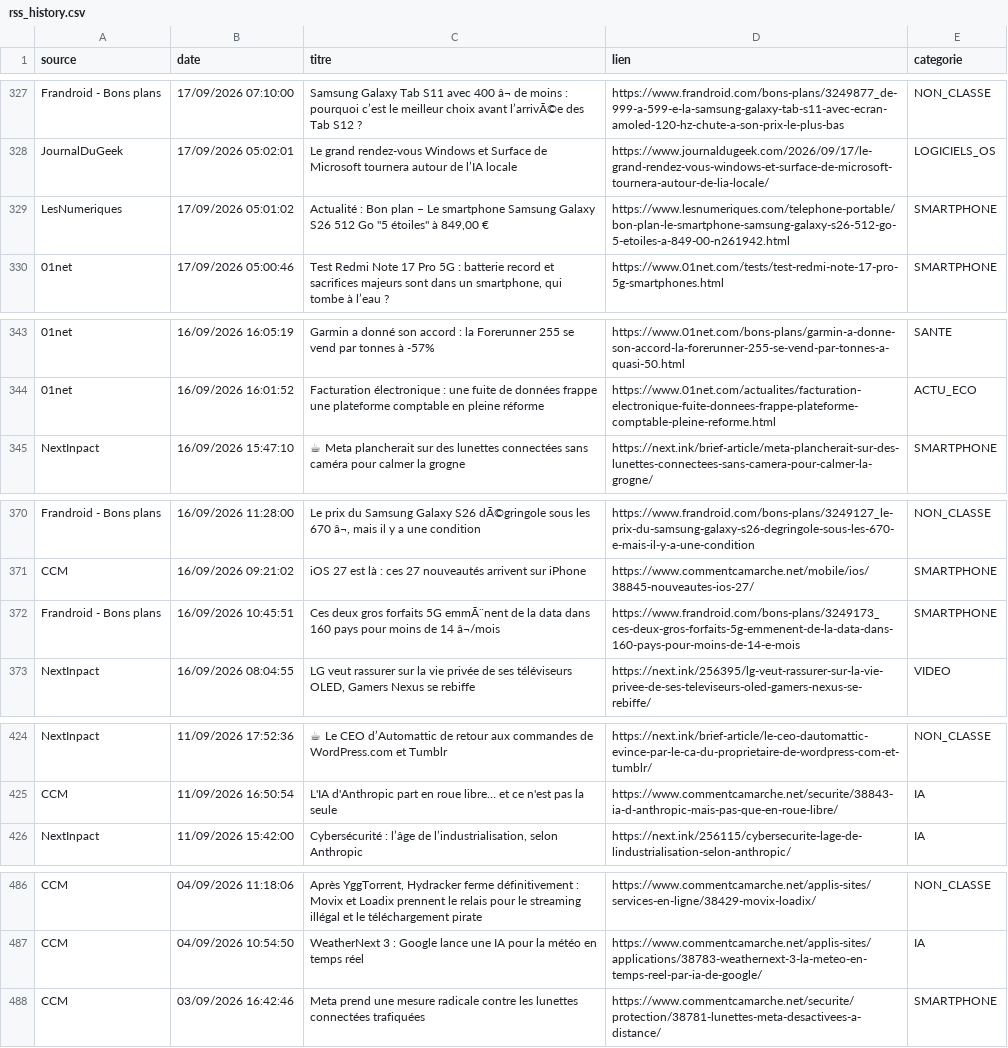
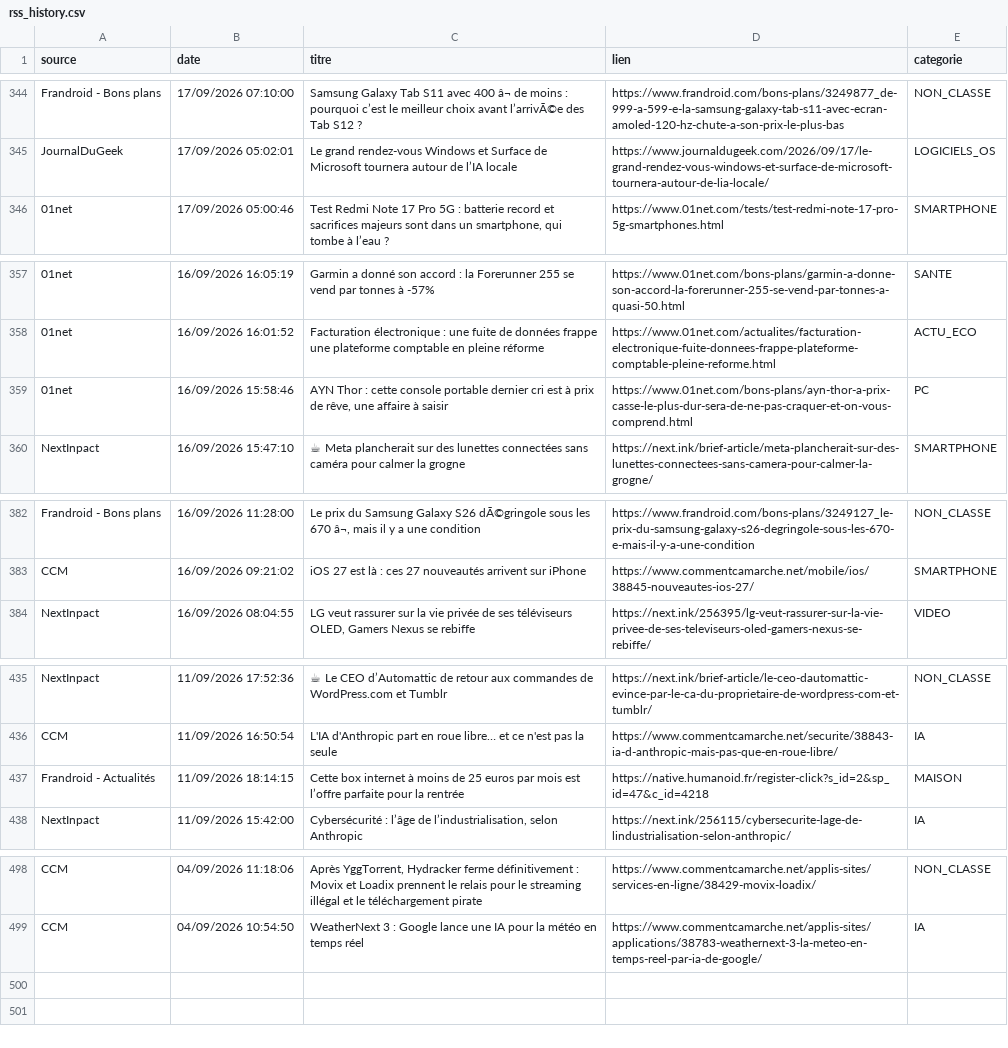
Before and after one commit to djhadef-star/rss-categories, a CSV file: output/rss_history.csv, drawn as a sheet; only a part is shown, gaps mark what is left out; removed rows and columns are numbered as before the commit, all else as after; the diff covers the shown part only; the diff names each change by its address in the sheet, - before the commit and + after, or states it on an @@ line.

```diff
--- a/output/rss_history.csv
+++ b/output/rss_history.csv
-row 329: LesNumeriques | 17/09/2026 05:01:02 | Actualité : Bon plan – Le smartphone Samsung Galaxy S26 512 Go "5 étoiles" à 849,00 € | https://www.lesnumeriques.com/telephone-portable/bon-plan-le-smartphone-samsung-galaxy-s26-512-go-5-etoiles-a-849-00-n261942.html | SMARTPHONE
+row 359: 01net | 16/09/2026 15:58:46 | AYN Thor : cette console portable dernier cri est à prix de rêve, une affaire à saisir | https://www.01net.com/bons-plans/ayn-thor-a-prix-casse-le-plus-dur-sera-de-ne-pas-craquer-et-on-vous-comprend.html | PC
-row 372: Frandroid - Bons plans | 16/09/2026 10:45:51 | Ces deux gros forfaits 5G emmÃ¨nent de la data dans 160 pays pour moins de 14 â¬/mois | https://www.frandroid.com/bons-plans/3249173_ces-deux-gros-forfaits-5g-emmenent-de-la-data-dans-160-pays-pour-moins-de-14-e-mois | SMARTPHONE
+row 437: Frandroid - Actualités | 11/09/2026 18:14:15 | Cette box internet à moins de 25 euros par mois est l’offre parfaite pour la rentrée | https://native.humanoid.fr/register-click?s_id=2&sp_id=47&c_id=4218 | MAISON
-row 488: CCM | 03/09/2026 16:42:46 | Meta prend une mesure radicale contre les lunettes connectées trafiquées | https://www.commentcamarche.net/securite/protection/38781-lunettes-meta-desactivees-a-distance/ | SMARTPHONE
```
Also changed, not shown: 21 added rows, 9 removed rows and 4 edited cells elsewhere in this file.
